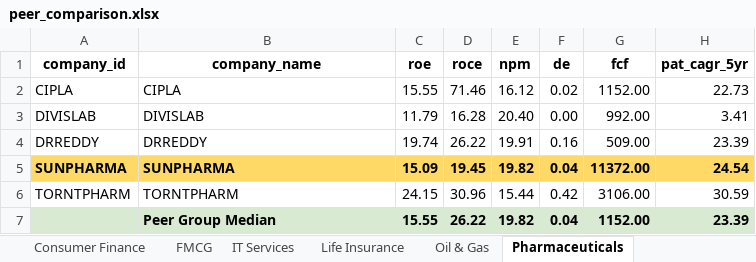
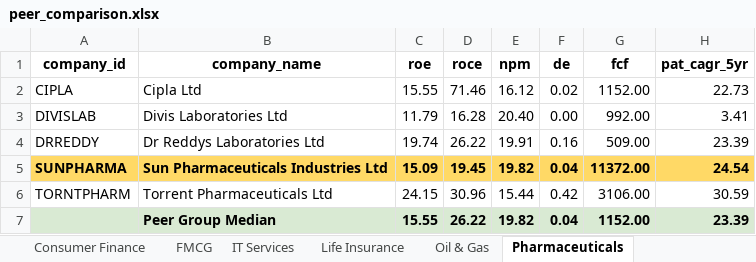
Before and after one commit to yashbellare/nifty100-financial-intelligence, an Excel workbook: output/peer_comparison.xlsx, sheet Pharmaceuticals, drawn as a sheet; only a part is shown; values as stored, in another font and other column widths than the file's, no borders; the diff names each change by its address in the sheet, - before the commit and + after, or states it on an @@ line.

```diff
--- a/output/peer_comparison.xlsx (sheet Pharmaceuticals)
+++ b/output/peer_comparison.xlsx (sheet Pharmaceuticals)
-B2 (company_name): CIPLA
+B2 (company_name): Cipla Ltd
-B3 (company_name): DIVISLAB
+B3 (company_name): Divis Laboratories Ltd
-B4 (company_name): DRREDDY
+B4 (company_name): Dr Reddys Laboratories Ltd
-B5 (company_name): SUNPHARMA
+B5 (company_name): Sun Pharmaceuticals Industries Ltd
-B6 (company_name): TORNTPHARM
+B6 (company_name): Torrent Pharmaceuticals Ltd
```
Also changed, not shown: sheet Power & Utilities, sheet FMCG, sheet Automobiles, sheet IT Services, sheet Private Banks, sheet Oil & Gas, 4 more sheets, 2 other files.
